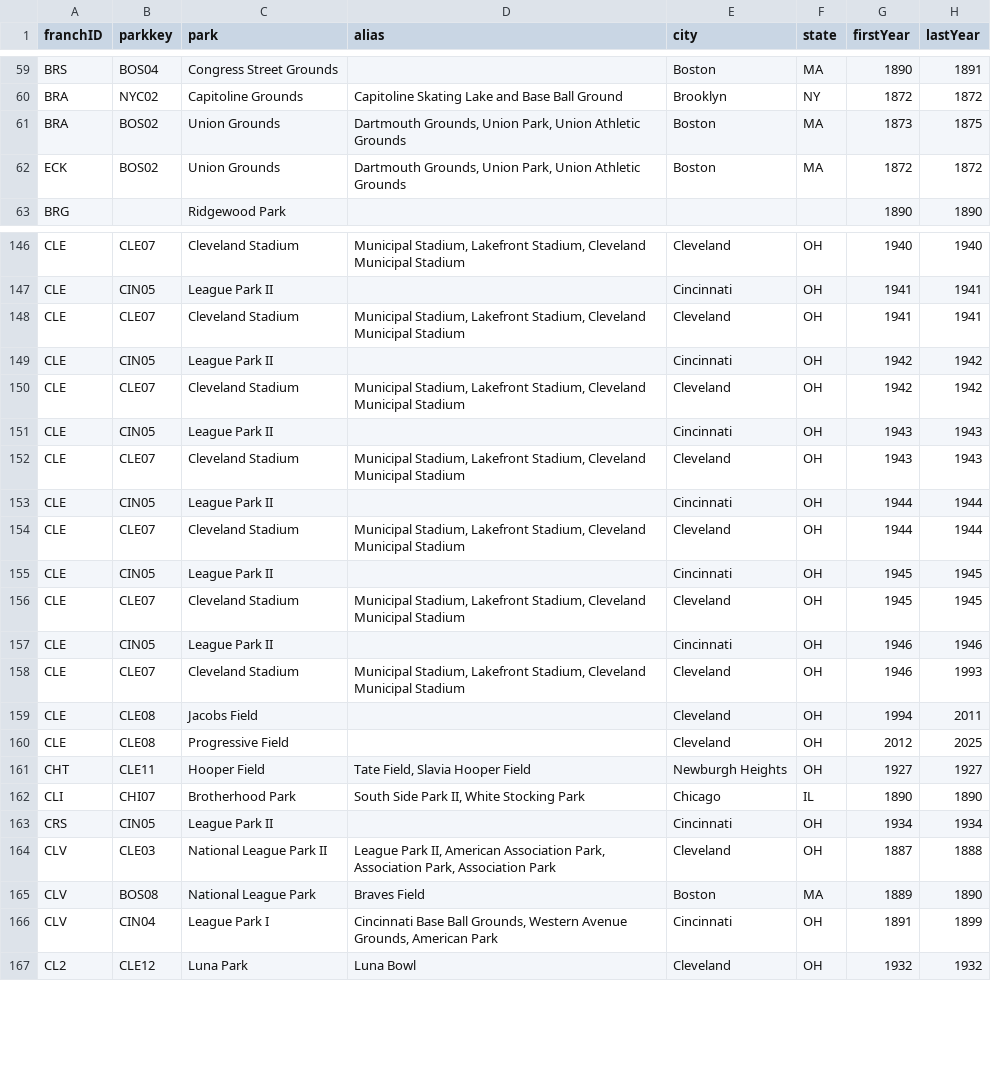
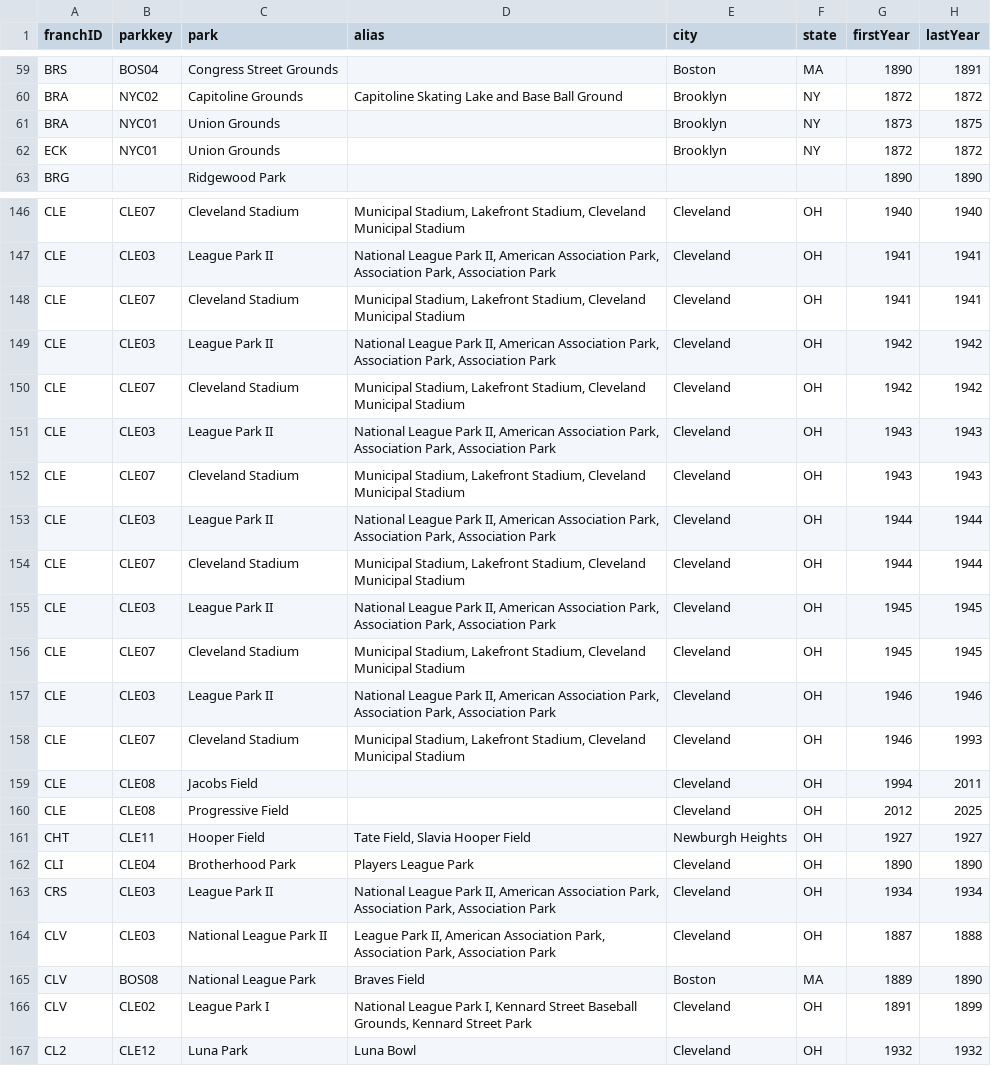
Before and after one commit to mikep63/baseball-records, a CSV file: docs/data/franchise_parks.csv, drawn as a sheet; only a part is shown, gaps mark what is left out; the diff covers the shown part only; the diff names each change by its address in the sheet, - before the commit and + after, or states it on an @@ line.

```diff
--- a/docs/data/franchise_parks.csv
+++ b/docs/data/franchise_parks.csv
-B61:B62 (parkkey): BOS02
+B61:B62 (parkkey): NYC01
-D61:D62 (alias): Dartmouth Grounds, Union Park, Union Athletic Grounds
+D61:D62 (alias): (empty)
-E61:E62 (city): Boston
+E61:E62 (city): Brooklyn
-F61:F62 (state): MA
+F61:F62 (state): NY
-B147 (parkkey): CIN05
+B147 (parkkey): CLE03
-D147 (alias): (empty)
+D147 (alias): National League Park II, American Association Park, Association Park, Association Park
-E147 (city): Cincinnati
+E147 (city): Cleveland
-B149 (parkkey): CIN05
+B149 (parkkey): CLE03
-D149 (alias): (empty)
+D149 (alias): National League Park II, American Association Park, Association Park, Association Park
-E149 (city): Cincinnati
+E149 (city): Cleveland
-B151 (parkkey): CIN05
+B151 (parkkey): CLE03
-D151 (alias): (empty)
+D151 (alias): National League Park II, American Association Park, Association Park, Association Park
-E151 (city): Cincinnati
+E151 (city): Cleveland
-B153 (parkkey): CIN05
+B153 (parkkey): CLE03
-D153 (alias): (empty)
+D153 (alias): National League Park II, American Association Park, Association Park, Association Park
-E153 (city): Cincinnati
+E153 (city): Cleveland
-B155 (parkkey): CIN05
+B155 (parkkey): CLE03
-D155 (alias): (empty)
+D155 (alias): National League Park II, American Association Park, Association Park, Association Park
-E155 (city): Cincinnati
+E155 (city): Cleveland
-B157 (parkkey): CIN05
+B157 (parkkey): CLE03
-D157 (alias): (empty)
+D157 (alias): National League Park II, American Association Park, Association Park, Association Park
-E157 (city): Cincinnati
+E157 (city): Cleveland
-B162 (parkkey): CHI07
+B162 (parkkey): CLE04
-D162 (alias): South Side Park II, White Stocking Park
+D162 (alias): Players League Park
-E162 (city): Chicago
+E162 (city): Cleveland
-F162 (state): IL
+F162 (state): OH
-B163 (parkkey): CIN05
+B163 (parkkey): CLE03
-D163 (alias): (empty)
+D163 (alias): National League Park II, American Association Park, Association Park, Association Park
-E163 (city): Cincinnati
+E163 (city): Cleveland
-B166 (parkkey): CIN04
+B166 (parkkey): CLE02
-D166 (alias): Cincinnati Base Ball Grounds, Western Avenue Grounds, American Park
+D166 (alias): National League Park I, Kennard Street Baseball Grounds, Kennard Street Park
-E166 (city): Cincinnati
+E166 (city): Cleveland
```
Also changed, not shown: 139 edited cells elsewhere in this file, 1 other file.
